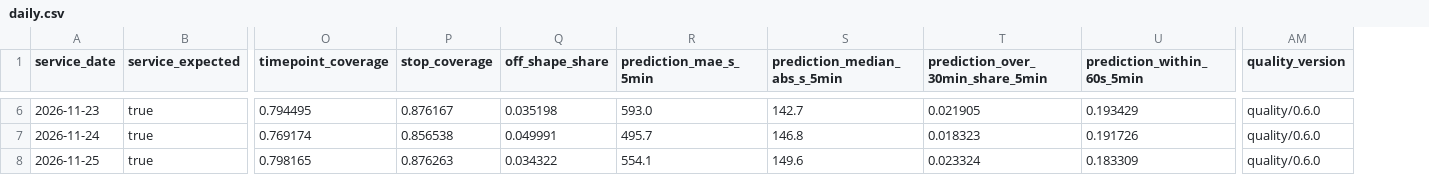
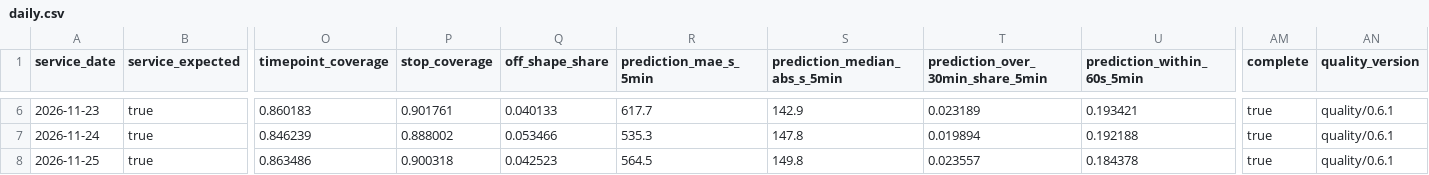
Before and after one commit to dfladagermccullugh-bot/Open-Island-Transit-Data, a CSV file: quality/daily.csv, drawn as a sheet; only a part is shown, gaps mark what is left out; addresses are those after the commit; the diff covers the shown part only; the diff names each change by its address in the sheet, - before the commit and + after, or states it on an @@ line.

```diff
--- a/quality/daily.csv
+++ b/quality/daily.csv
+column AM (complete), rows 6-8: all true
-O6 (timepoint_coverage): 0.794495
+O6 (timepoint_coverage): 0.860183
-P6 (stop_coverage): 0.876167
+P6 (stop_coverage): 0.901761
-Q6 (off_shape_share): 0.035198
+Q6 (off_shape_share): 0.040133
-R6 (prediction_mae_s_5min): 593.0
+R6 (prediction_mae_s_5min): 617.7
-S6 (prediction_median_abs_s_5min): 142.7
+S6 (prediction_median_abs_s_5min): 142.9
-T6 (prediction_over_30min_share_5min): 0.021905
+T6 (prediction_over_30min_share_5min): 0.023189
-U6 (prediction_within_60s_5min): 0.193429
+U6 (prediction_within_60s_5min): 0.193421
-AN6:AN8 (quality_version): quality/0.6.0
+AN6:AN8 (quality_version): quality/0.6.1
-O7 (timepoint_coverage): 0.769174
+O7 (timepoint_coverage): 0.846239
-P7 (stop_coverage): 0.856538
+P7 (stop_coverage): 0.888002
-Q7 (off_shape_share): 0.049991
+Q7 (off_shape_share): 0.053466
-R7 (prediction_mae_s_5min): 495.7
+R7 (prediction_mae_s_5min): 535.3
-S7 (prediction_median_abs_s_5min): 146.8
+S7 (prediction_median_abs_s_5min): 147.8
-T7 (prediction_over_30min_share_5min): 0.018323
+T7 (prediction_over_30min_share_5min): 0.019894
-U7 (prediction_within_60s_5min): 0.191726
+U7 (prediction_within_60s_5min): 0.192188
-O8 (timepoint_coverage): 0.798165
+O8 (timepoint_coverage): 0.863486
-P8 (stop_coverage): 0.876263
+P8 (stop_coverage): 0.900318
-Q8 (off_shape_share): 0.034322
+Q8 (off_shape_share): 0.042523
-R8 (prediction_mae_s_5min): 554.1
+R8 (prediction_mae_s_5min): 564.5
-S8 (prediction_median_abs_s_5min): 149.6
+S8 (prediction_median_abs_s_5min): 149.8
-T8 (prediction_over_30min_share_5min): 0.023324
+T8 (prediction_over_30min_share_5min): 0.023557
-U8 (prediction_within_60s_5min): 0.183309
+U8 (prediction_within_60s_5min): 0.184378
```
Also changed, not shown: 32 edited cells elsewhere in this file, 7 other files.
